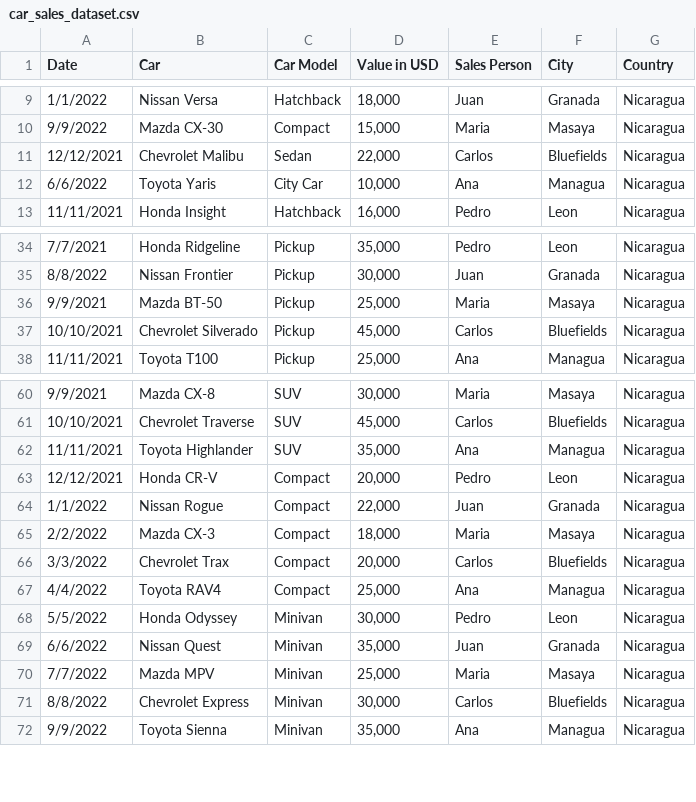
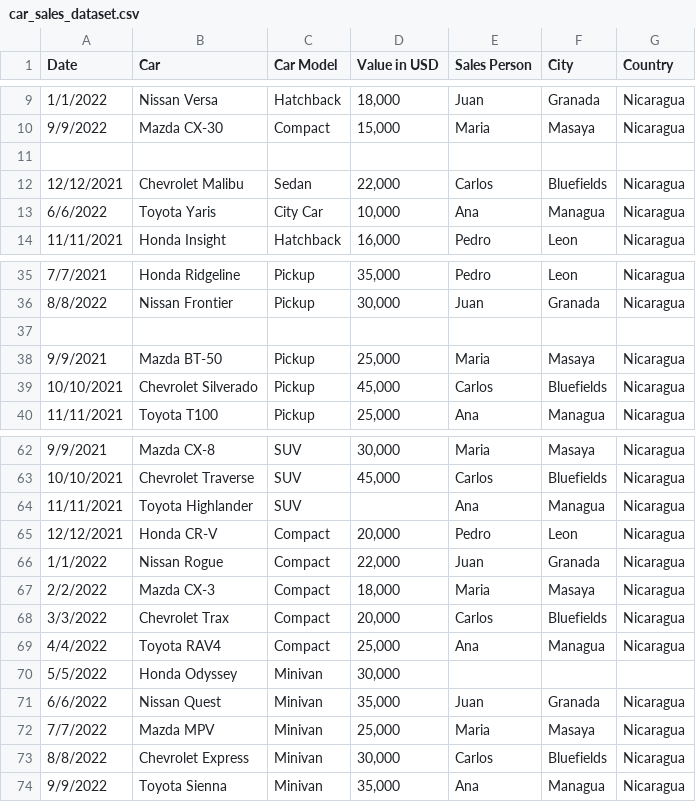
Before and after one commit to NestorJF/ETL-Assessment-Project, a CSV file: data/input/car_sales_dataset.csv, drawn as a sheet; only a part is shown, gaps mark what is left out.

Commit message:
-Remove some values from dataset to test transformation. -Add new handler exception for read_csv function

```diff
--- a/data/input/car_sales_dataset.csv
+++ b/data/input/car_sales_dataset.csv
@@ -10,2 +10,3 @@ Date,Car,Car Model,Value in USD,Sales Person,City,Country
 9/9/2022,Mazda CX-30,Compact,"15,000",Maria,Masaya,Nicaragua
+,,,,,,
 12/12/2021,Chevrolet Malibu,Sedan,"22,000",Carlos,Bluefields,Nicaragua
@@ -35,2 +36,3 @@ Date,Car,Car Model,Value in USD,Sales Person,City,Country
 8/8/2022,Nissan Frontier,Pickup,"30,000",Juan,Granada,Nicaragua
+,,,,,,
 9/9/2021,Mazda BT-50,Pickup,"25,000",Maria,Masaya,Nicaragua
@@ -61,3 +63,3 @@ Date,Car,Car Model,Value in USD,Sales Person,City,Country
 10/10/2021,Chevrolet Traverse,SUV,"45,000",Carlos,Bluefields,Nicaragua
-11/11/2021,Toyota Highlander,SUV,"35,000",Ana,Managua,Nicaragua
+11/11/2021,Toyota Highlander,SUV,,Ana,Managua,Nicaragua
 12/12/2021,Honda CR-V,Compact,"20,000",Pedro,Leon,Nicaragua
@@ -67,3 +69,3 @@ Date,Car,Car Model,Value in USD,Sales Person,City,Country
 4/4/2022,Toyota RAV4,Compact,"25,000",Ana,Managua,Nicaragua
-5/5/2022,Honda Odyssey,Minivan,"30,000",Pedro,Leon,Nicaragua
+5/5/2022,Honda Odyssey,Minivan,"30,000",,,
 6/6/2022,Nissan Quest,Minivan,"35,000",Juan,Granada,Nicaragua
```
Also changed, not shown: 2 other files.
